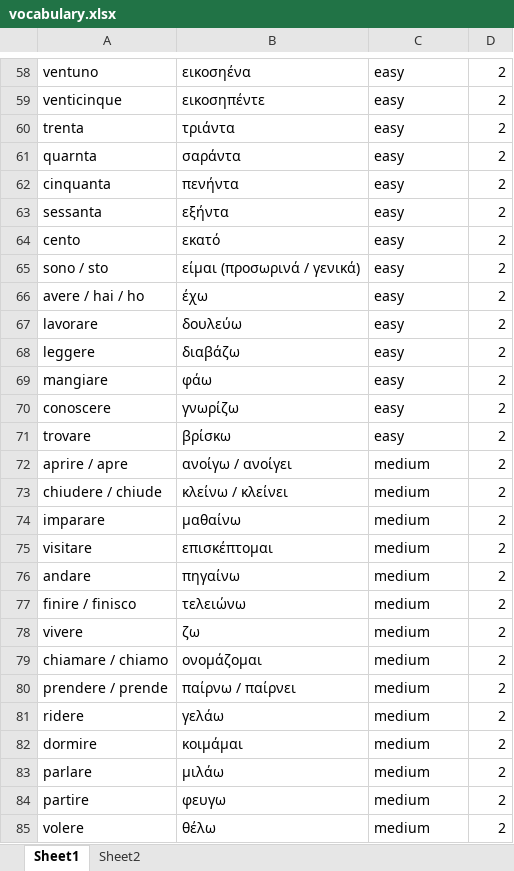
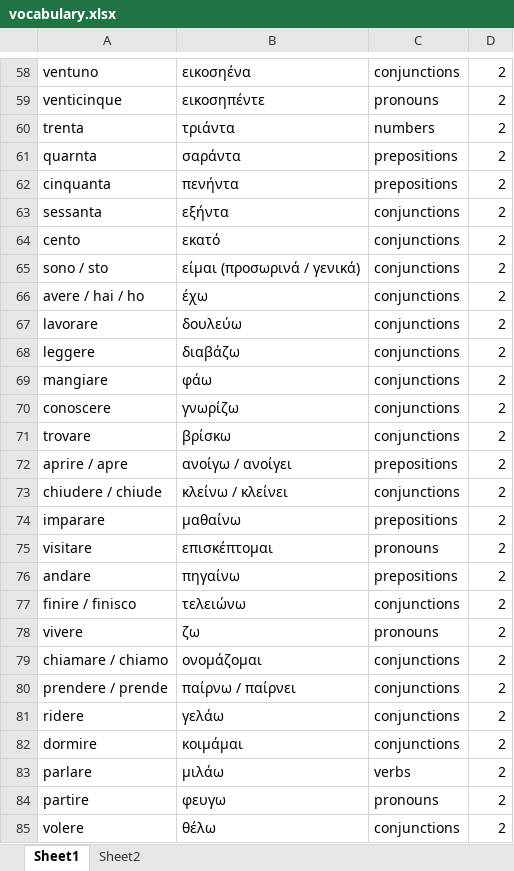
Before and after one commit to mike1821/italian-trainer, an Excel workbook: vocabulary.xlsx, sheet Sheet1, drawn as a sheet; only a part is shown, gaps mark what is left out; values as stored, in another font and other column widths than the file's, no borders; the diff covers the shown part only; the diff names each change by its address in the sheet, - before the commit and + after, or states it on an @@ line.

```diff
--- a/vocabulary.xlsx (sheet Sheet1)
+++ b/vocabulary.xlsx (sheet Sheet1)
-C58: easy
+C58: conjunctions
-C59: easy
+C59: pronouns
-C60: easy
+C60: numbers
-C61:C62: easy
+C61:C62: prepositions
-C63:C71: easy
+C63:C71: conjunctions
-C72: medium
+C72: prepositions
-C73: medium
+C73: conjunctions
-C74: medium
+C74: prepositions
-C75: medium
+C75: pronouns
-C76: medium
+C76: prepositions
-C77: medium
+C77: conjunctions
-C78: medium
+C78: pronouns
-C79:C82: medium
+C79:C82: conjunctions
-C83: medium
+C83: verbs
-C84: medium
+C84: pronouns
-C85: medium
+C85: conjunctions
```
Also changed, not shown: 224 edited cells elsewhere in this sheet, 3 other files.
